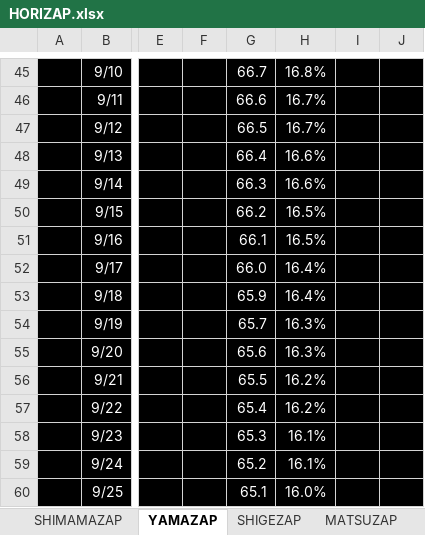
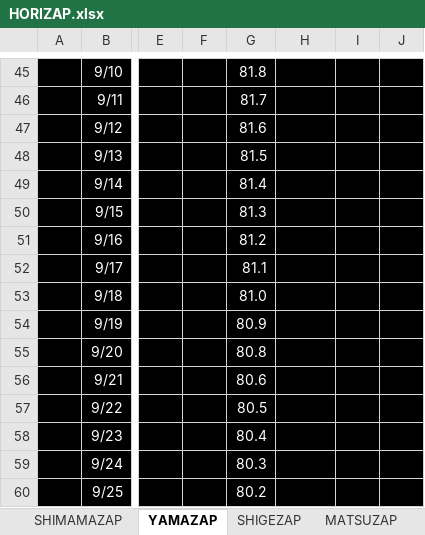
Before and after one commit to GS-Shigenaga/HORIZAP, an Excel workbook: HORIZAP.xlsx, sheet YAMAZAP, drawn as a sheet; only a part is shown, gaps mark what is left out; values as stored, in another font and other column widths than the file's, no borders; charts and pictures not drawn; the diff covers the shown part only; the diff names each change by its address in the sheet, - before the commit and + after, or states it on an @@ line.

```diff
--- a/HORIZAP.xlsx (sheet YAMAZAP)
+++ b/HORIZAP.xlsx (sheet YAMAZAP)
-G45: 66.7
+G45: 81.8
-H45:H60 text colour: #FFFFFF
+H45:H60 text colour: black
-G46: 66.6
+G46: 81.7
-G47: 66.5
+G47: 81.6
-G48: 66.4
+G48: 81.5
-G49: 66.3
+G49: 81.4
-G50: 66.2
+G50: 81.3
-G51: 66.1
+G51: 81.2
-G52: 66.0
+G52: 81.1
-G53: 65.9
+G53: 81.0
-G54: 65.7
+G54: 80.9
-G55: 65.6
+G55: 80.8
-G56: 65.5
+G56: 80.6
-G57: 65.4
+G57: 80.5
-G58: 65.3
+G58: 80.4
-G59: 65.2
+G59: 80.3
-G60: 65.1
+G60: 80.2
```
Also changed, not shown: 65 edited cells, cell formats and merged cells elsewhere in this sheet, charts or pictures.
